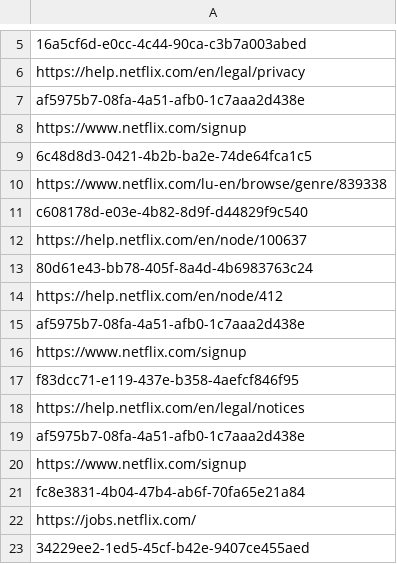
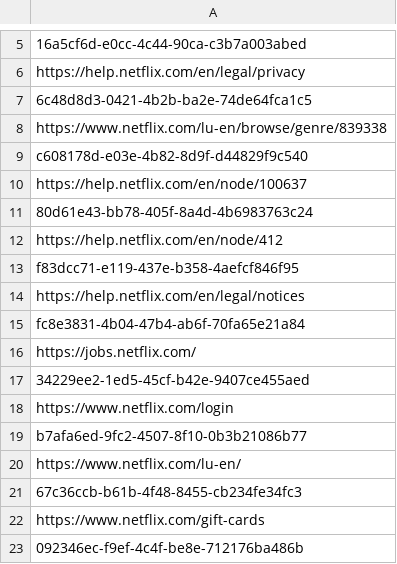
Before and after one commit to adrima01/capture_data, a CSV file: netflix_legitimate/netflix_urls.csv, drawn as a sheet; only a part is shown, gaps mark what is left out; the shorter side is filled out with more unchanged rows; removed rows and columns are numbered as before the commit, all else as after; the diff covers the shown part only; the diff names each change by its address in the sheet, - before the commit and + after, or states it on an @@ line.

```diff
--- a/netflix_legitimate/netflix_urls.csv
+++ b/netflix_legitimate/netflix_urls.csv
-row 7: af5975b7-08fa-4a51-afb0-1c7aaa2d438e
-row 8: https://www.netflix.com/signup
-row 15: af5975b7-08fa-4a51-afb0-1c7aaa2d438e
-row 16: https://www.netflix.com/signup
-row 19: af5975b7-08fa-4a51-afb0-1c7aaa2d438e
-row 20: https://www.netflix.com/signup
```
Also changed, not shown: 28 added rows elsewhere in this file, 3 other files.
